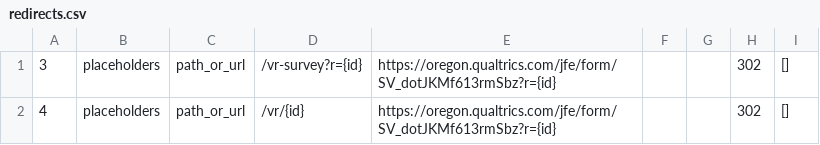
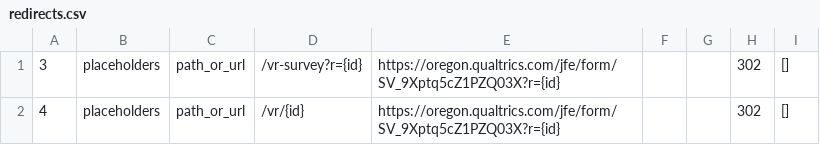
Before and after one commit to kiron/main-website, a CSV file: storage/app/redirects.csv, drawn as a sheet.

Commit message:
content updates

```diff
--- a/storage/app/redirects.csv
+++ b/storage/app/redirects.csv
@@ -1,2 +1,2 @@
-3,placeholders,path_or_url,/vr-survey?r={id},https://oregon.qualtrics.com/jfe/form/SV_dotJKMf613rmSbz?r={id},,,302,[],,
-4,placeholders,path_or_url,/vr/{id},https://oregon.qualtrics.com/jfe/form/SV_dotJKMf613rmSbz?r={id},,,302,[],,
+3,placeholders,path_or_url,/vr-survey?r={id},https://oregon.qualtrics.com/jfe/form/SV_9Xptq5cZ1PZQ03X?r={id},,,302,[],,
+4,placeholders,path_or_url,/vr/{id},https://oregon.qualtrics.com/jfe/form/SV_9Xptq5cZ1PZQ03X?r={id},,,302,[],,
```
